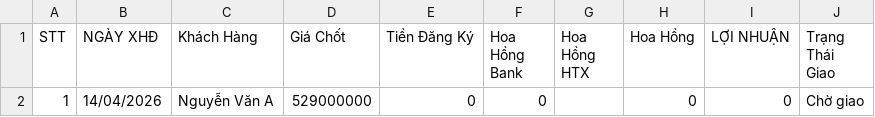
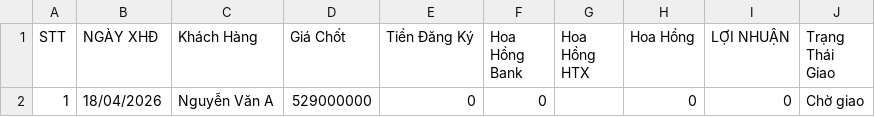
Before and after one commit to nguyenvan1056m-bot/vinfast-cantho-app, a CSV file: data_loi_nhuan.csv, drawn as a sheet.

```diff
--- a/data_loi_nhuan.csv
+++ b/data_loi_nhuan.csv
@@ -1,2 +1,2 @@
 "STT","NGÀY XHĐ","Khách Hàng","Giá Chốt","Tiền Đăng Ký","Hoa Hồng Bank","Hoa Hồng HTX","Hoa Hồng","LỢI NHUẬN","Trạng Thái Giao"
-"1","14/04/2026","Nguyễn Văn A","529000000","0","0","","0","0","Chờ giao"
+"1","18/04/2026","Nguyễn Văn A","529000000","0","0","","0","0","Chờ giao"
```
Also changed, not shown: danh_sach_khach_hang.csv, data_theo_doi_xe.csv, 2 other files.
